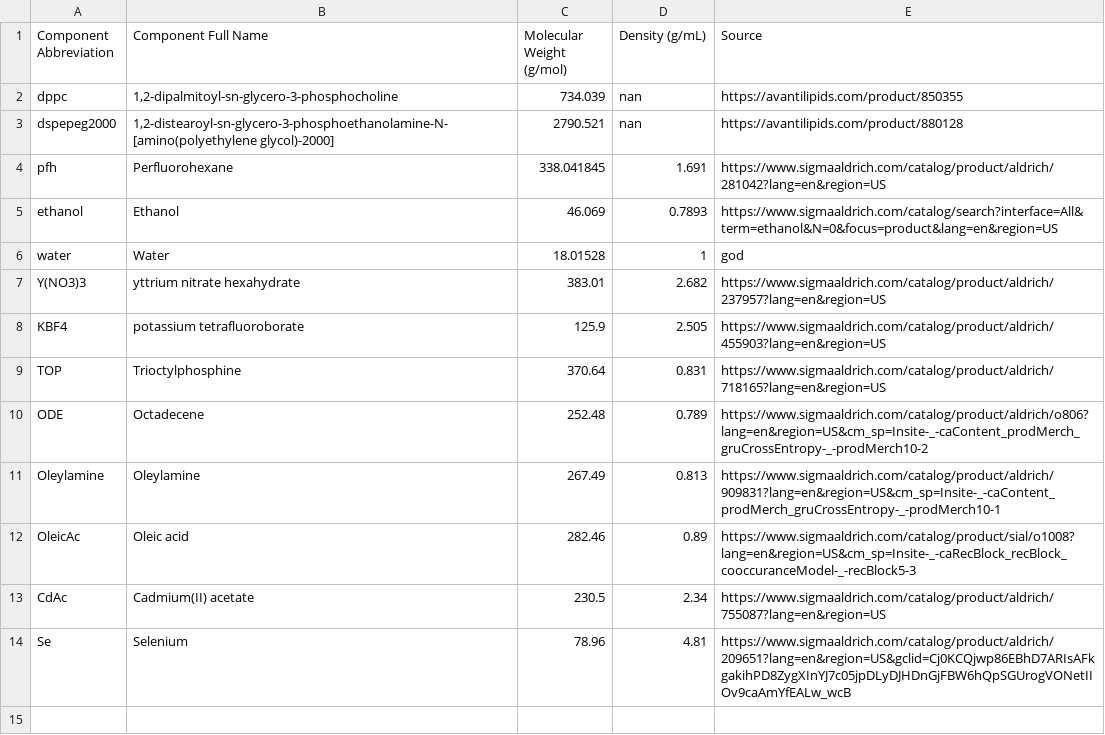
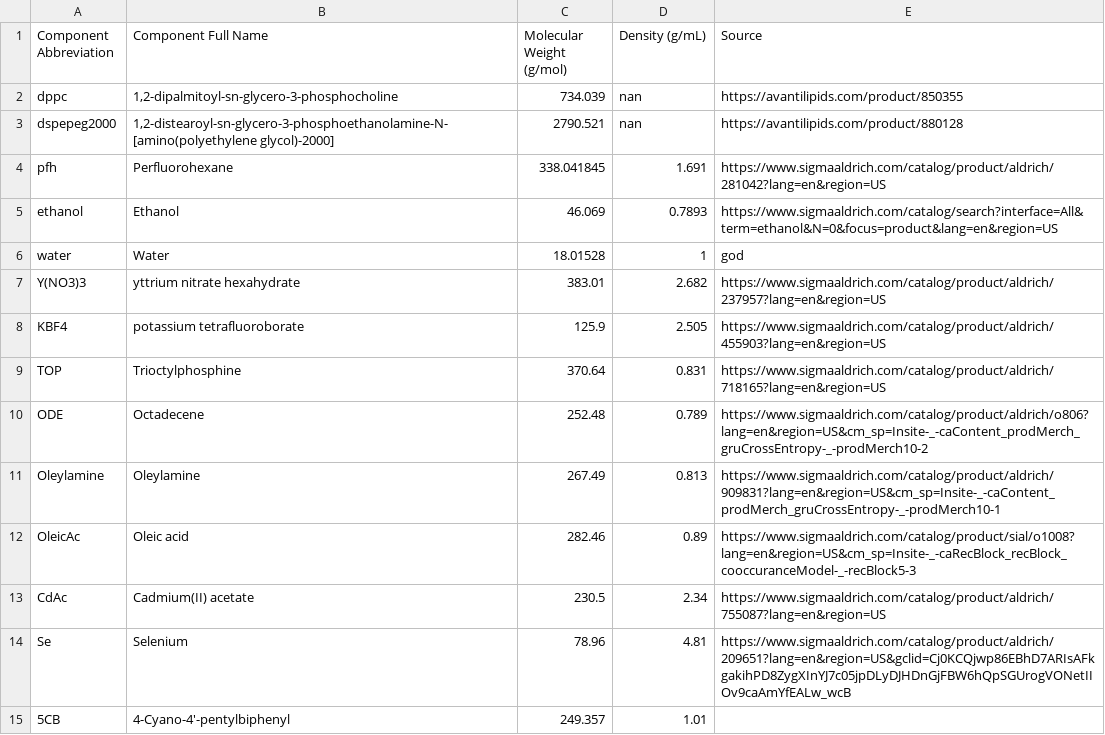
Before and after one commit to pozzo-research-group/OT2-DOE, a CSV file: PlanPrepareProcess/Chemical Database.csv, drawn as a sheet; the diff names each change by its address in the sheet, - before the commit and + after, or states it on an @@ line.

```diff
--- a/PlanPrepareProcess/Chemical Database.csv
+++ b/PlanPrepareProcess/Chemical Database.csv
+row 15: 5CB | 4-Cyano-4'-pentylbiphenyl | 249.357 | 1.01
```
Also changed, not shown: 7 other files.
